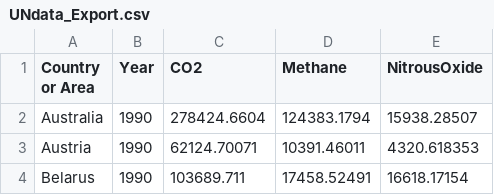
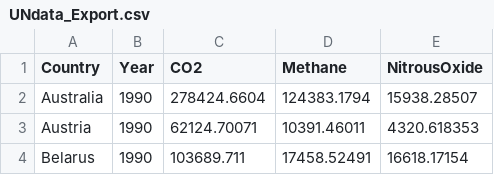
Before and after one commit to Sunivihaan/sampleapp, a CSV file: static/json/UNdata_Export.csv, drawn as a sheet; only a part is shown.

Commit message:
Update UNdata_Export.csv

```diff
--- a/static/json/UNdata_Export.csv
+++ b/static/json/UNdata_Export.csv
@@ -1,2 +1,2 @@
-Country or Area,Year,CO2,Methane,NitrousOxide
+Country,Year,CO2,Methane,NitrousOxide
 Australia,1990,278424.6604,124383.1794,15938.28507
```
